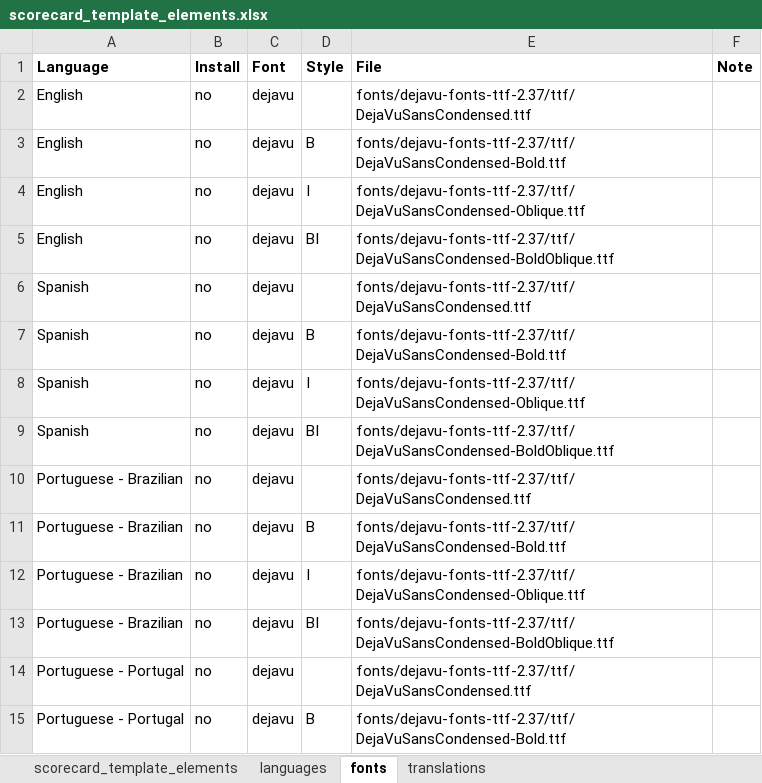
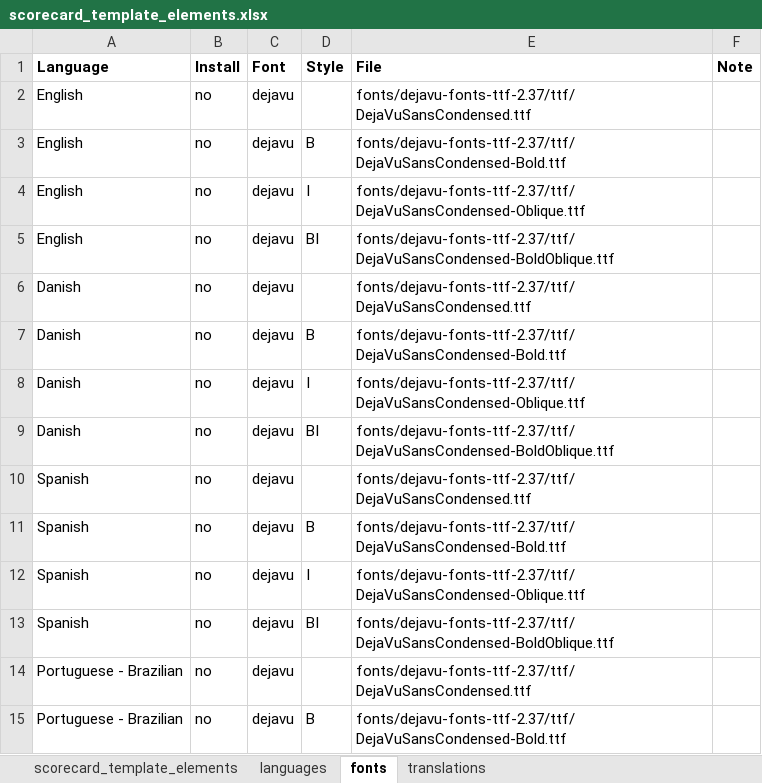
Before and after one commit to global-healthy-liveable-cities/global_scorecards, an Excel workbook: scorecard_template_elements.xlsx, sheet fonts, drawn as a sheet; only a part is shown; the shorter side is filled out with more unchanged rows; values as stored, in another font and other column widths than the file's, no borders; the diff names each change by its address in the sheet, - before the commit and + after, or states it on an @@ line.

Commit message:
saved mock translation of Danish undertaken using MS Word as example for how this could work

```diff
--- a/scorecard_template_elements.xlsx (sheet fonts)
+++ b/scorecard_template_elements.xlsx (sheet fonts)
+row 6: Danish | no | dejavu |  | fonts/dejavu-fonts-ttf-2.37/ttf/DejaVuSansCondensed.ttf
+row 7: Danish | no | dejavu | B | fonts/dejavu-fonts-ttf-2.37/ttf/DejaVuSansCondensed-Bold.ttf
+row 8: Danish | no | dejavu | I | fonts/dejavu-fonts-ttf-2.37/ttf/DejaVuSansCondensed-Oblique.ttf
+row 9: Danish | no | dejavu | BI | fonts/dejavu-fonts-ttf-2.37/ttf/DejaVuSansCondensed-BoldOblique.ttf
```
Also changed, not shown: sheet languages.
